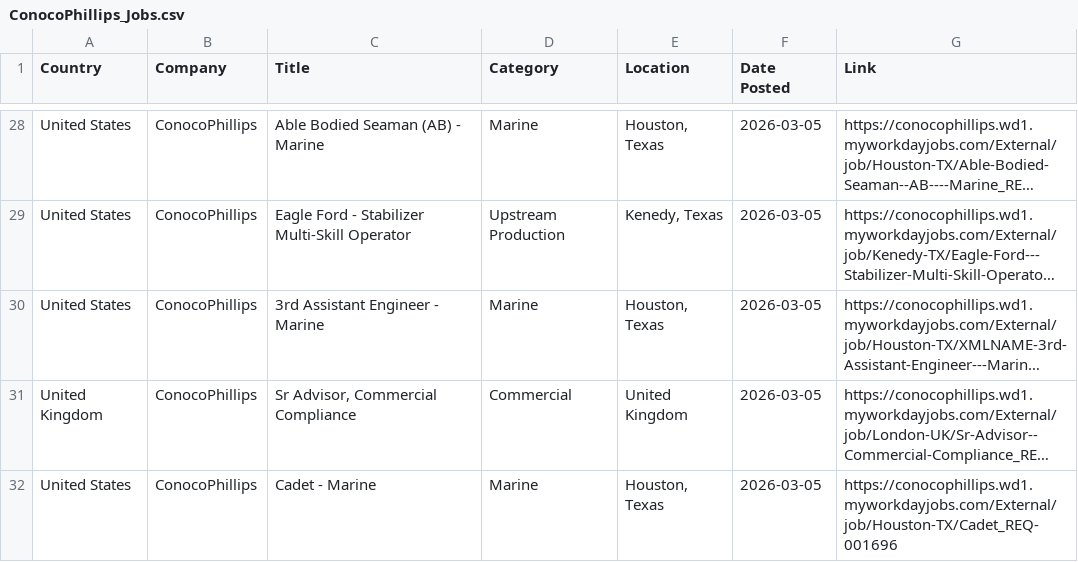
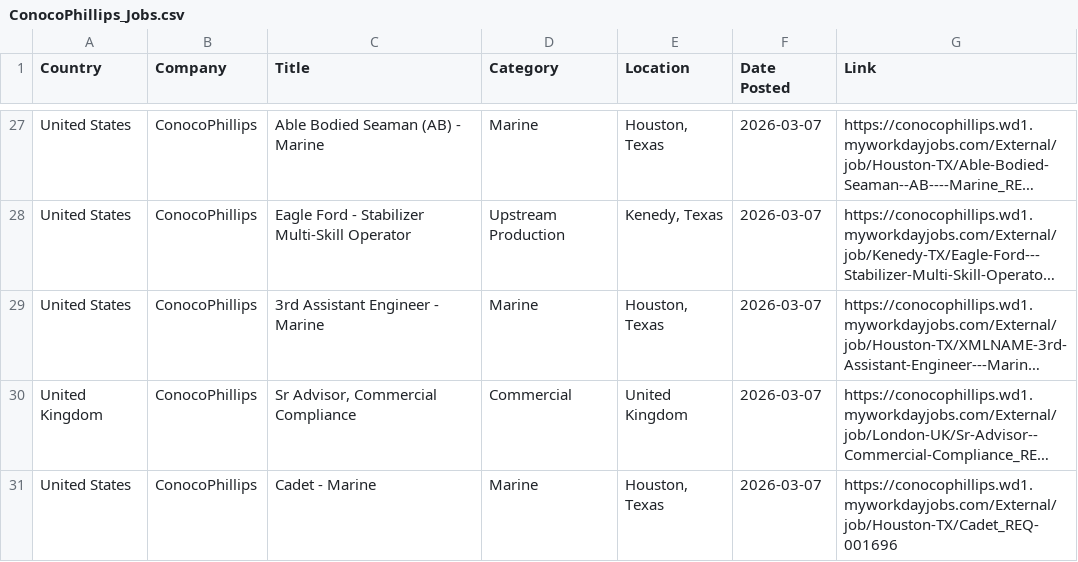
Before and after one commit to illeh69/KerjaAI-oil-gas-me, a CSV file: ConocoPhillips_Jobs.csv, drawn as a sheet; only a part is shown, gaps mark what is left out; long unchanged cells end in …; addresses are those after the commit; the diff covers the shown part only; the diff names each change by its address in the sheet, - before the commit and + after, or states it on an @@ line.

```diff
--- a/ConocoPhillips_Jobs.csv
+++ b/ConocoPhillips_Jobs.csv
-F27:F31 (Date Posted): 2026-03-05
+F27:F31 (Date Posted): 2026-03-07
```
Also changed, not shown: 5 added rows, 6 removed rows and 36 edited cells elsewhere in this file, 3 other files.
